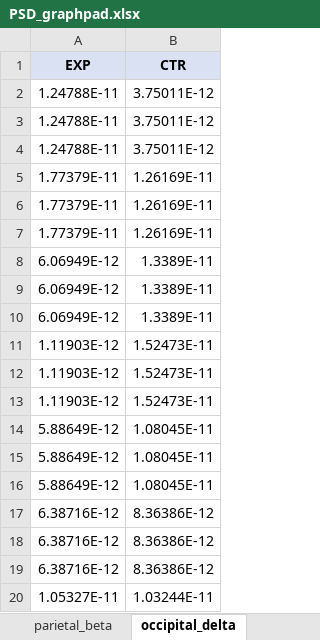
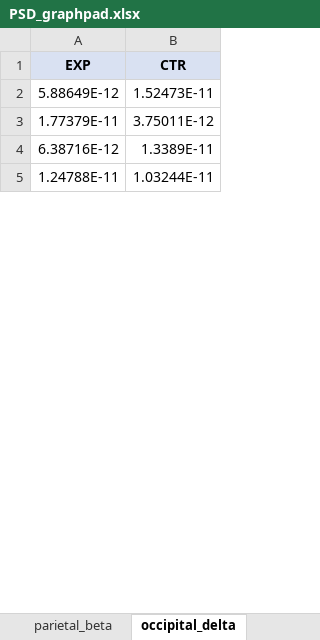
Before and after one commit to renatosalvatore1/PSIB2026Q1-TPS-Grupo1-Di-Pasquale-Vallejos-Salvatore, an Excel workbook: PSD_graphpad.xlsx, sheet occipital_delta, drawn as a sheet; only a part is shown; values as stored, in another font and other column widths than the file's, no borders; removed rows and columns are numbered as before the commit, all else as after; the diff covers the shown part only; the diff names each change by its address in the sheet, - before the commit and + after, or states it on an @@ line.

```diff
--- a/PSD_graphpad.xlsx (sheet occipital_delta)
+++ b/PSD_graphpad.xlsx (sheet occipital_delta)
-row 2: 1.24788E-11 | 3.75011E-12
-row 3: 1.24788E-11 | 3.75011E-12
-row 4: 1.24788E-11 | 3.75011E-12
-row 5: 1.77379E-11 | 1.26169E-11
-row 6: 1.77379E-11 | 1.26169E-11
-row 7: 1.77379E-11 | 1.26169E-11
-row 8: 6.06949E-12 | 1.3389E-11
-row 9: 6.06949E-12 | 1.3389E-11
-row 10: 6.06949E-12 | 1.3389E-11
-row 11: 1.11903E-12 | 1.52473E-11
-row 12: 1.11903E-12 | 1.52473E-11
-row 13: 1.11903E-12 | 1.52473E-11
-B2 (CTR): 1.08045E-11
+B2 (CTR): 1.52473E-11
-row 15: 5.88649E-12 | 1.08045E-11
-row 16: 5.88649E-12 | 1.08045E-11
-row 17: 6.38716E-12 | 8.36386E-12
-row 18: 6.38716E-12 | 8.36386E-12
+row 3: 1.77379E-11 | 3.75011E-12
-B4 (CTR): 8.36386E-12
+B4 (CTR): 1.3389E-11
-A5 (EXP): 1.05327E-11
+A5 (EXP): 1.24788E-11
```
Also changed, not shown: 4 added rows, 11 removed rows and 3 edited cells elsewhere in this sheet, sheet frontal_alfa, sheet frontal_beta, sheet parietal_theta, sheet frontal_delta, sheet parietal_delta, sheet parietal_alfa, 9 more sheets, aperiodico_graphpad.xlsx, 9 other files.
